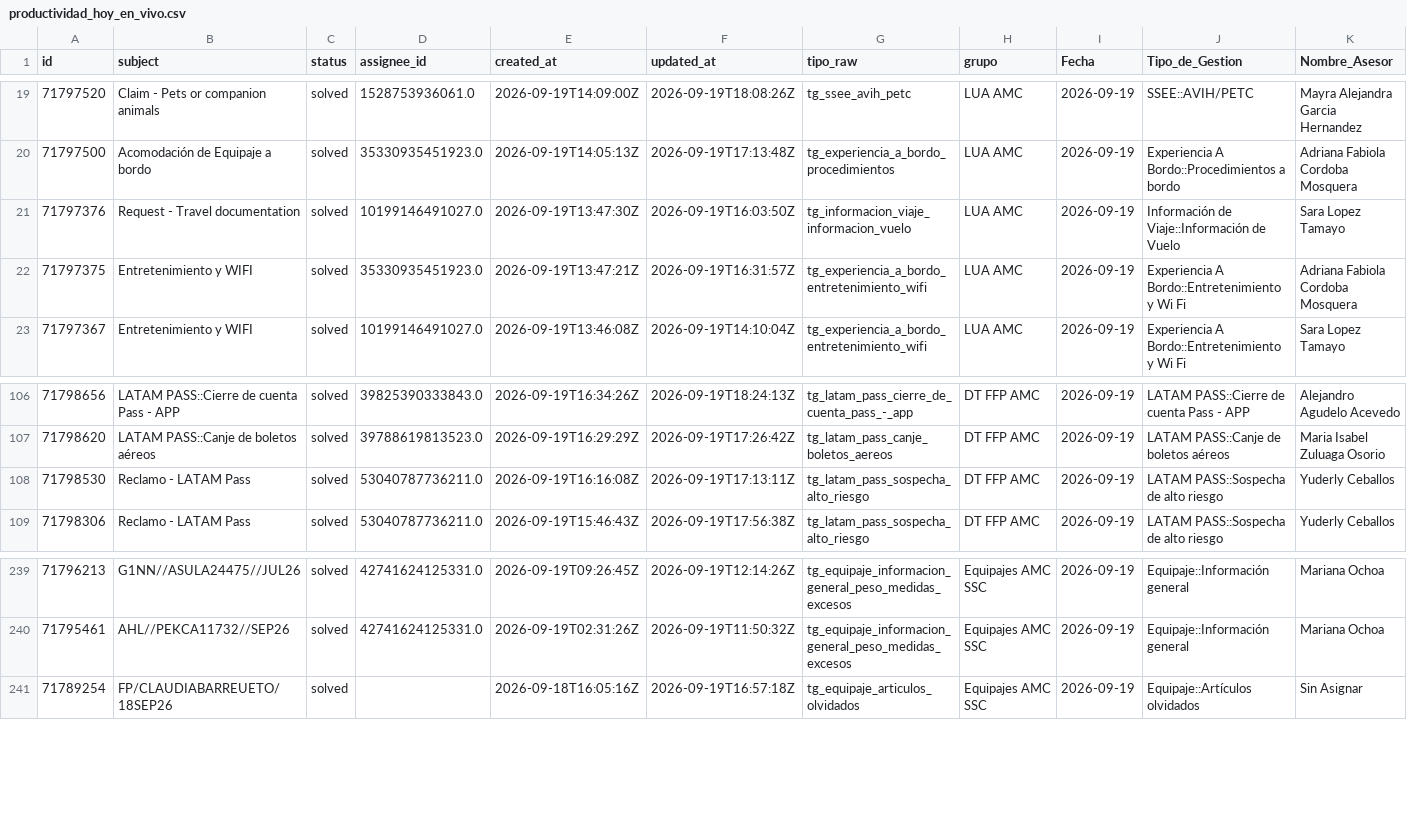
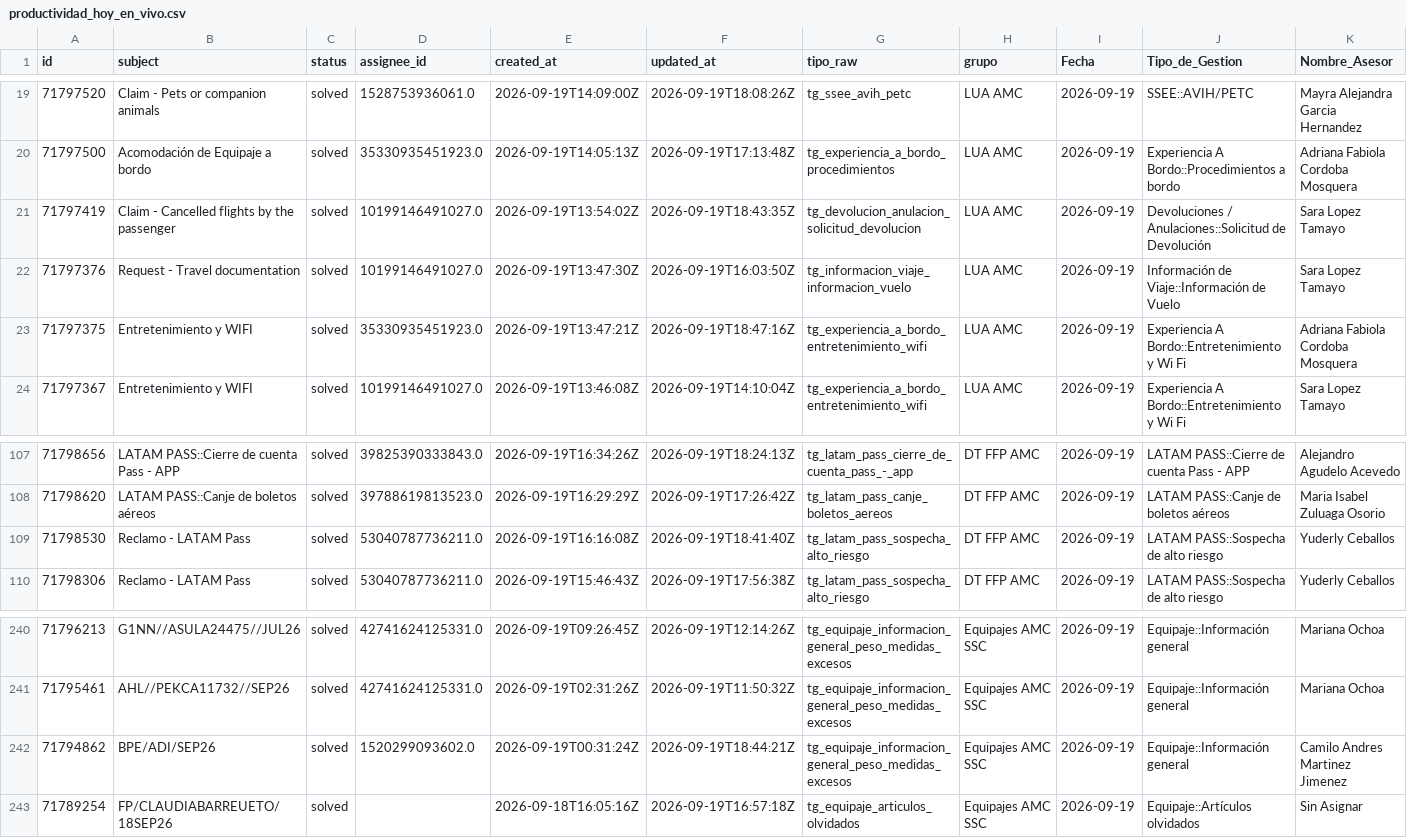
Before and after one commit to carlosmurilloealmacontact/presencia-genesys, a CSV file: data/zendesk/productividad_hoy_en_vivo.csv, drawn as a sheet; only a part is shown, gaps mark what is left out; addresses are those after the commit; rows hold the shown columns only; the diff names each change by its address in the sheet, - before the commit and + after, or states it on an @@ line.

Commit message:
Auto-sync Zendesk/Salesforce [2026-09-19 13:47]

```diff
--- a/data/zendesk/productividad_hoy_en_vivo.csv
+++ b/data/zendesk/productividad_hoy_en_vivo.csv
+row 21: 71797419 | Claim - Cancelled flights by the passenger | solved | 10199146491027.0 | 2026-09-19T13:54:02Z | 2026-09-19T18:43:35Z | tg_devolucion_anulacion_solicitud_devolucion | LUA AMC | 2026-09-19 | Devoluciones / Anulaciones::Solicitud de Devolución | Sara Lopez Tamayo
-F23 (updated_at): 2026-09-19T16:31:57Z
+F23 (updated_at): 2026-09-19T18:47:16Z
-F109 (updated_at): 2026-09-19T17:13:11Z
+F109 (updated_at): 2026-09-19T18:41:40Z
+row 242: 71794862 | BPE/ADI/SEP26 | solved | 1520299093602.0 | 2026-09-19T00:31:24Z | 2026-09-19T18:44:21Z | tg_equipaje_informacion_general_peso_medidas_excesos | Equipajes AMC SSC | 2026-09-19 | Equipaje::Información general | Camilo Andres Martinez Jimenez
```
Also changed, not shown: data/zendesk/demanda_diaria_colas.csv, 4 other files.
